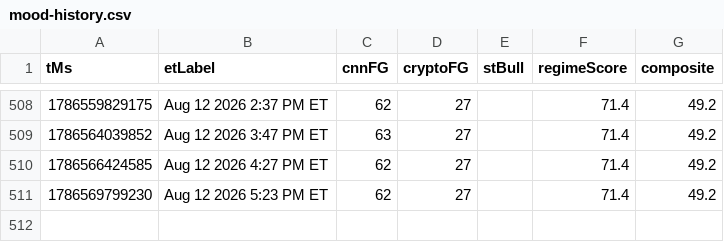
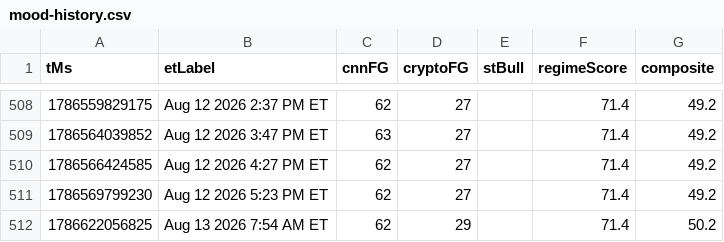
Before and after one commit to Jad-N/Market-Watcher, a CSV file: docs/mood-history.csv, drawn as a sheet; only a part is shown, gaps mark what is left out.

```diff
--- a/docs/mood-history.csv
+++ b/docs/mood-history.csv
@@ -511 +511,2 @@ tMs,etLabel,cnnFG,cryptoFG,stBull,regimeScore,composite
 1786569799230,Aug 12 2026 5:23 PM ET,62,27,,71.4,49.2
+1786622056825,Aug 13 2026 7:54 AM ET,62,29,,71.4,50.2
```
Also changed, not shown: mood-signals history.csv, regime history.csv, 5 other files.
